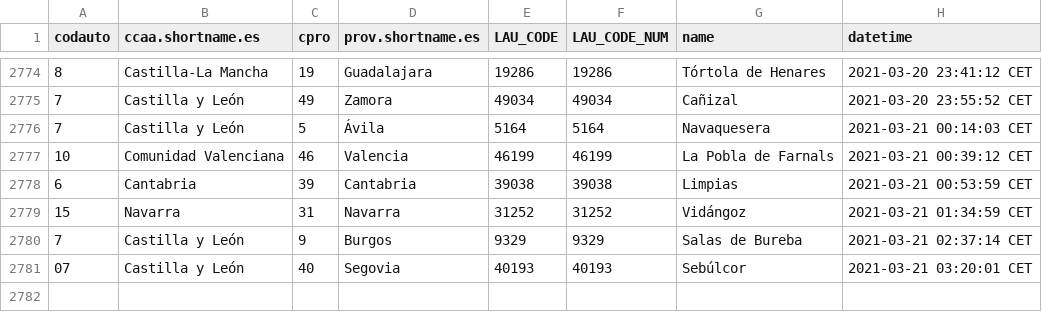
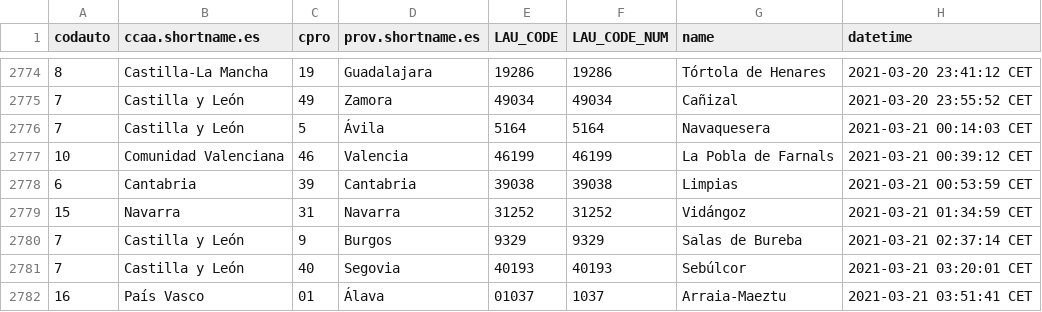
Before and after one commit to dieghernan/spain-munic-bot, a CSV file: assets/datalog.csv, drawn as a sheet; only a part is shown, gaps mark what is left out.

```diff
--- a/assets/datalog.csv
+++ b/assets/datalog.csv
@@ -2780,2 +2780,3 @@
 "7","Castilla y León","9","Burgos","9329",9329,"Salas de Bureba","2021-03-21 02:37:14 CET"
-"07","Castilla y León","40","Segovia","40193",40193,"Sebúlcor","2021-03-21 03:20:01 CET"
+"7","Castilla y León","40","Segovia","40193",40193,"Sebúlcor","2021-03-21 03:20:01 CET"
+"16","País Vasco","01","Álava","01037",1037,"Arraia-Maeztu","2021-03-21 03:51:41 CET"
```
Also changed, not shown: 7 other files.
